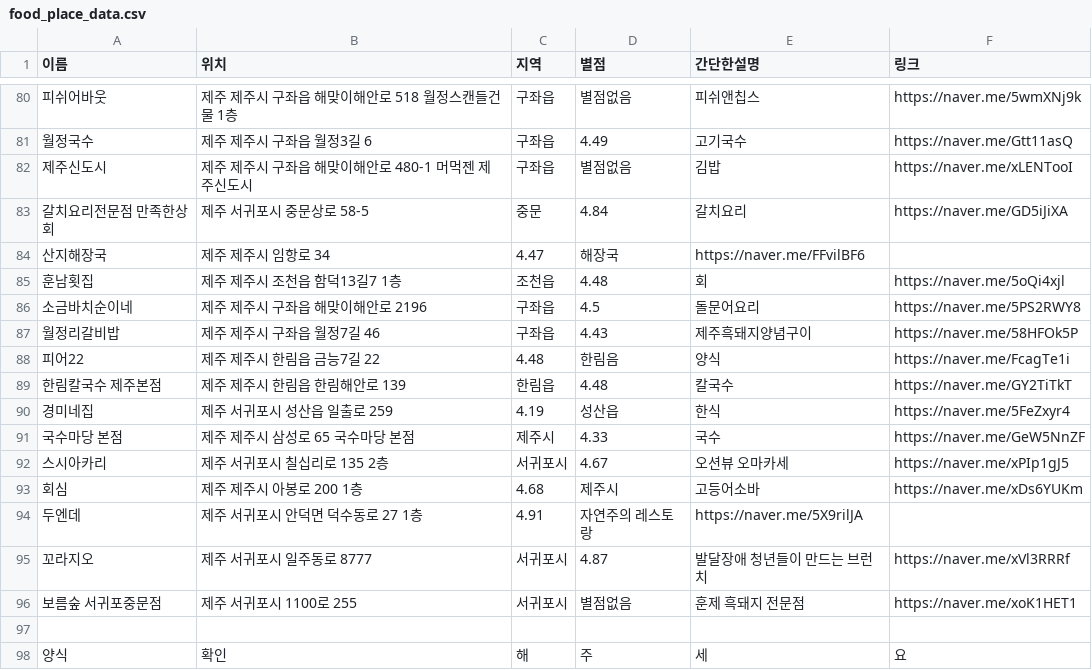
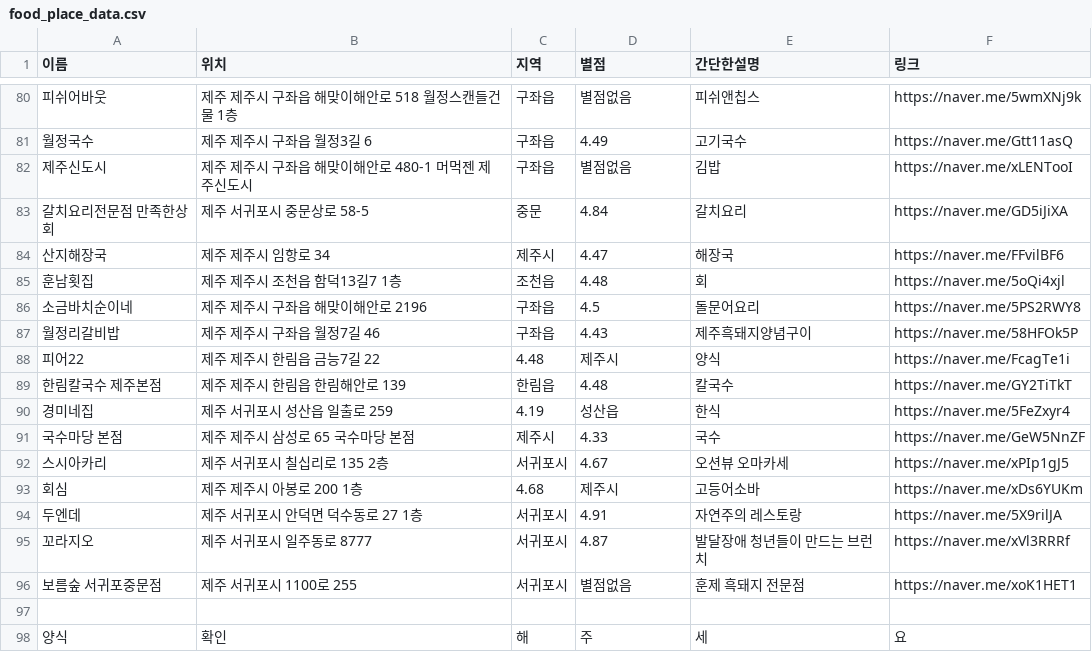
Before and after one commit to OSS-3-MINTAEK/Recomendataion_Place, a CSV file: food_place_data.csv, drawn as a sheet; only a part is shown, gaps mark what is left out.

Commit message:
Update food_place_data.csv

```diff
--- a/food_place_data.csv
+++ b/food_place_data.csv
@@ -83,3 +83,3 @@
 갈치요리전문점 만족한상회,제주 서귀포시 중문상로 58-5, 중문, 4.84,갈치요리,https://naver.me/GD5iJiXA
-산지해장국,제주 제주시 임항로 34, 4.47, 해장국, https://naver.me/FFvilBF6
+산지해장국,제주 제주시 임항로 34, 제주시, 4.47, 해장국, https://naver.me/FFvilBF6
 훈남횟집,제주 제주시 조천읍 함덕13길7 1층, 조천읍, 4.48,회,https://naver.me/5oQi4xjl
@@ -87,3 +87,3 @@
 월정리갈비밥,제주 제주시 구좌읍 월정7길 46, 구좌읍, 4.43, 제주흑돼지양념구이,https://naver.me/58HFOk5P
-피어22, 제주 제주시 한림읍 금능7길 22, 4.48, 한림음, 양식, https://naver.me/FcagTe1i
+피어22, 제주 제주시 한림읍 금능7길 22, 4.48, 제주시, 양식, https://naver.me/FcagTe1i
 한림칼국수 제주본점, 제주 제주시 한림읍 한림해안로 139, 한림읍, 4.48, 칼국수, https://naver.me/GY2TiTkT
@@ -93,3 +93,3 @@
 회심, 제주 제주시 아봉로 200 1층, 4.68, 제주시, 고등어소바, https://naver.me/xDs6YUKm
-두엔데, 제주 서귀포시 안덕면 덕수동로 27 1층,4.91, 자연주의 레스토랑, https://naver.me/5X9rilJA
+두엔데, 제주 서귀포시 안덕면 덕수동로 27 1층,서귀포시, 4.91, 자연주의 레스토랑, https://naver.me/5X9rilJA
 꼬라지오, 제주 서귀포시 일주동로 8777, 서귀포시, 4.87, 발달장애 청년들이 만드는 브런치, https://naver.me/xVl3RRRf
```
